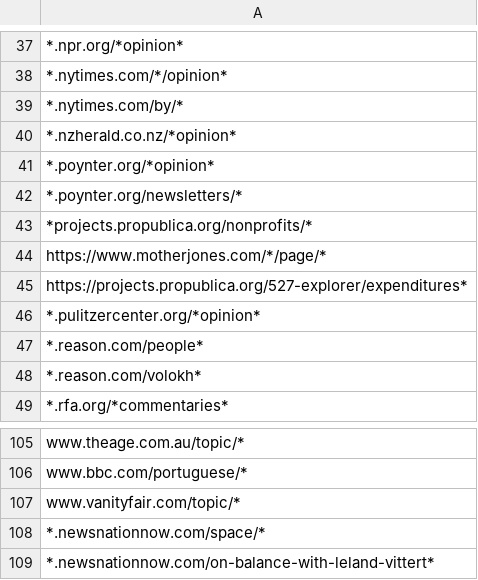
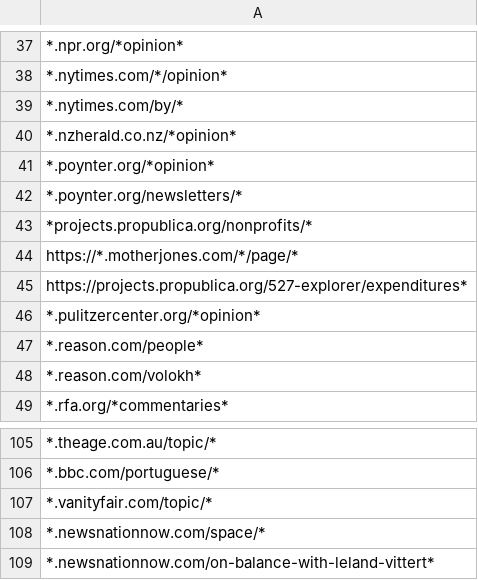
Before and after one commit to Superb-Owl-Wiki/Reliable-Source-Engine, a CSV file: Exclude.csv, drawn as a sheet; only a part is shown, gaps mark what is left out; the diff covers the shown part only; the diff names each change by its address in the sheet, - before the commit and + after, or states it on an @@ line.

Commit message:
Update Exclude.csv
formatting

```diff
--- a/Exclude.csv
+++ b/Exclude.csv
-A44: https://www.motherjones.com/*/page/*
+A44: https://*.motherjones.com/*/page/*
-A105: www.theage.com.au/topic/*
+A105: *.theage.com.au/topic/*
-A106: www.bbc.com/portuguese/*
+A106: *.bbc.com/portuguese/*
-A107: www.vanityfair.com/topic/*
+A107: *.vanityfair.com/topic/*
```
Also changed, not shown: 19 edited cells elsewhere in this file.
